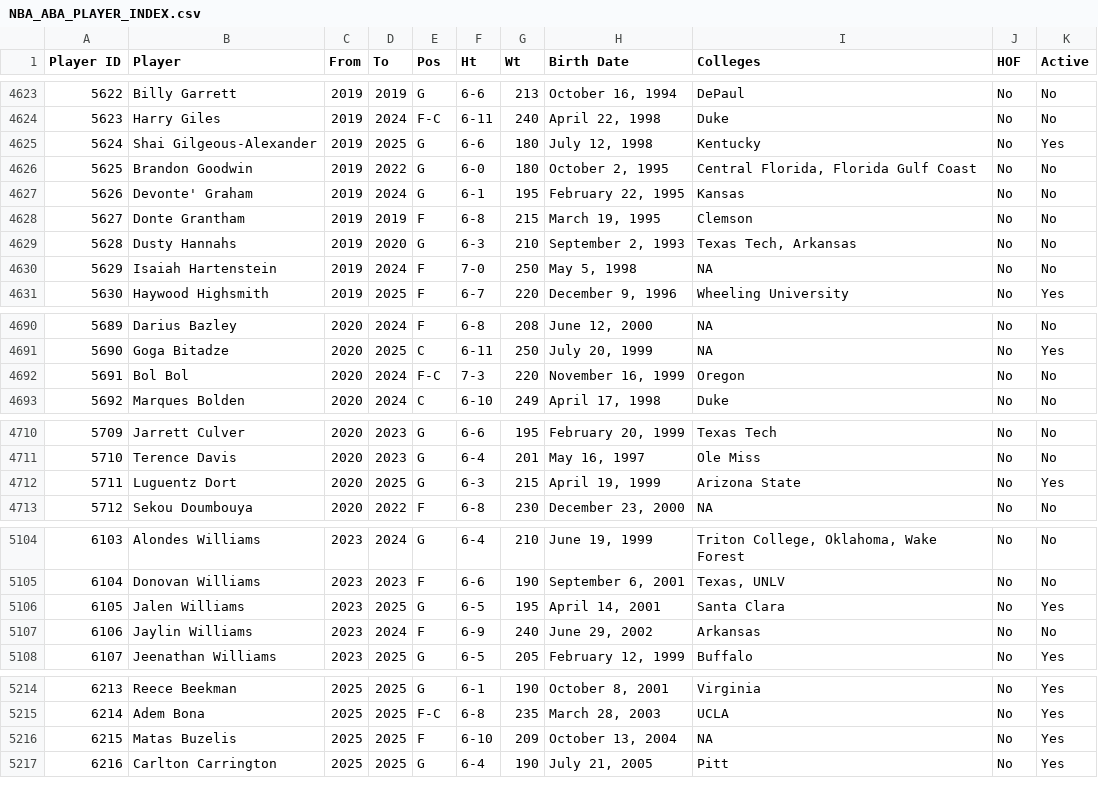
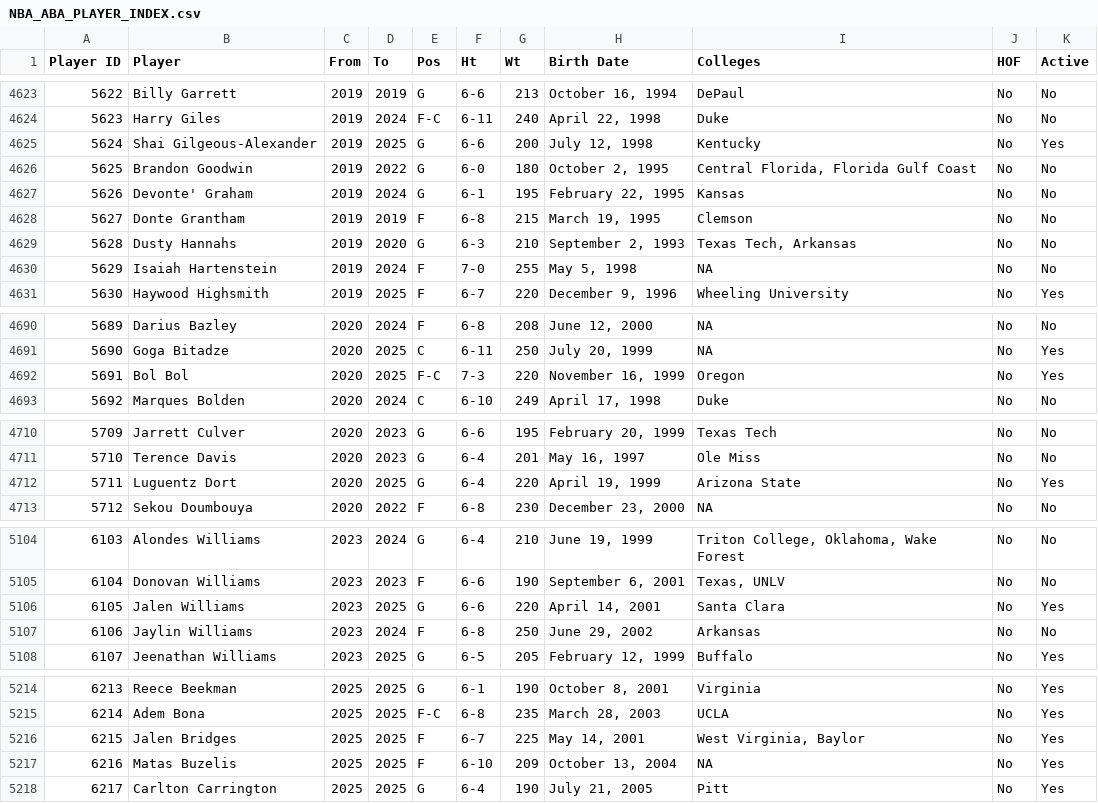
Before and after one commit to djvn2002/Basketball_Database, a CSV file: MISCELLANEOUS/NBA_ABA_PLAYER_INDEX.csv, drawn as a sheet; only a part is shown, gaps mark what is left out; addresses are those after the commit; the diff covers the shown part only; the diff names each change by its address in the sheet, - before the commit and + after, or states it on an @@ line.

Commit message:
NBA ABA Indexes Updated at Thu 11/14/2024 23:03:13.73

```diff
--- a/MISCELLANEOUS/NBA_ABA_PLAYER_INDEX.csv
+++ b/MISCELLANEOUS/NBA_ABA_PLAYER_INDEX.csv
-G4625 (Wt): 180
+G4625 (Wt): 200
-G4630 (Wt): 250
+G4630 (Wt): 255
-D4692 (To): 2024
+D4692 (To): 2025
-K4692 (Active): No
+K4692 (Active): Yes
-F4712 (Ht): 6-3
+F4712 (Ht): 6-4
-G4712 (Wt): 215
+G4712 (Wt): 220
-F5106 (Ht): 6-5
+F5106 (Ht): 6-6
-G5106 (Wt): 195
+G5106 (Wt): 220
-F5107 (Ht): 6-9
+F5107 (Ht): 6-8
-G5107 (Wt): 240
+G5107 (Wt): 250
+row 5216: 6215 | Jalen Bridges | 2025 | 2025 | F | 6-7 | 225 | May 14, 2001 | West Virginia, Baylor | No | Yes
@@ column A (Player ID) renumbered from row 5217 down @@
```
Also changed, not shown: 16 edited cells elsewhere in this file, 1 other file.
